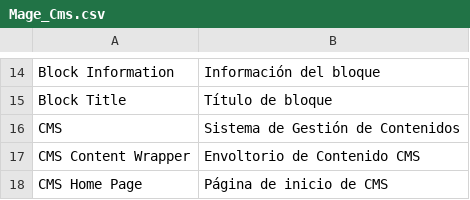
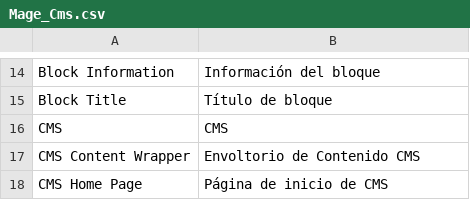
Before and after one commit to MahoCommerce/maho-language-es_ES, a CSV file: app/locale/es_ES/Mage_Cms.csv, drawn as a sheet; only a part is shown, gaps mark what is left out.

```diff
--- a/app/locale/es_ES/Mage_Cms.csv
+++ b/app/locale/es_ES/Mage_Cms.csv
@@ -15,3 +15,3 @@
 "Block Title","Título de bloque"
-"CMS","Sistema de Gestión de Contenidos"
+"CMS","CMS"
 "CMS Content Wrapper","Envoltorio de Contenido CMS"
```
Also changed, not shown: app/locale/es_ES/Mage_Adminhtml.csv, app/locale/es_ES/Mage_Widget.csv.
